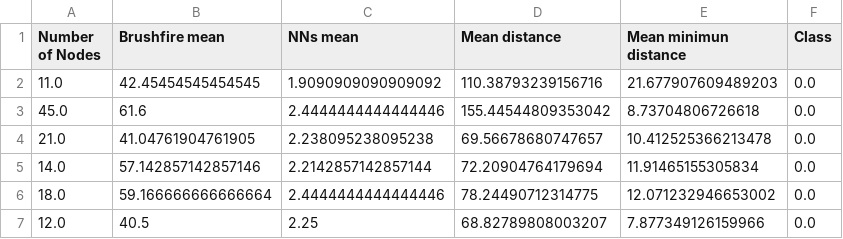
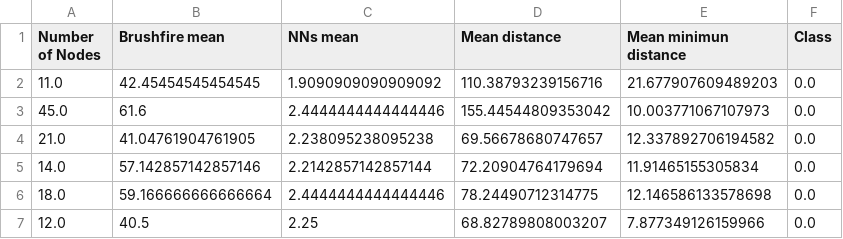
Before and after one commit to malamasn/thesis, a CSV file: datasets/no_dist_reev/indoor_with_rooms.csv, drawn as a sheet.

```diff
--- a/datasets/no_dist_reev/indoor_with_rooms.csv
+++ b/datasets/no_dist_reev/indoor_with_rooms.csv
@@ -2,6 +2,6 @@ Number of Nodes,Brushfire mean,NNs mean,Mean distance,Mean minimun distance,Clas
 11.0,42.45454545454545,1.9090909090909092,110.38793239156716,21.677907609489203,0.0
-45.0,61.6,2.4444444444444446,155.44544809353042,8.73704806726618,0.0
-21.0,41.04761904761905,2.238095238095238,69.56678680747657,10.412525366213478,0.0
+45.0,61.6,2.4444444444444446,155.44544809353042,10.003771067107973,0.0
+21.0,41.04761904761905,2.238095238095238,69.56678680747657,12.337892706194582,0.0
 14.0,57.142857142857146,2.2142857142857144,72.20904764179694,11.91465155305834,0.0
-18.0,59.166666666666664,2.4444444444444446,78.24490712314775,12.071232946653002,0.0
+18.0,59.166666666666664,2.4444444444444446,78.24490712314775,12.146586133578698,0.0
 12.0,40.5,2.25,68.82789808003207,7.877349126159966,0.0
```
Also changed, not shown: datasets/no_dist_reev/indoor_with_nothing.csv, datasets/no_dist_reev/room_feature_dataset_no_dist_reev.csv, 7 other files.
